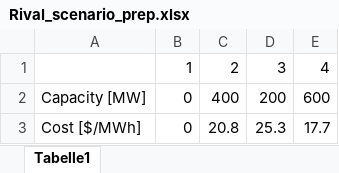
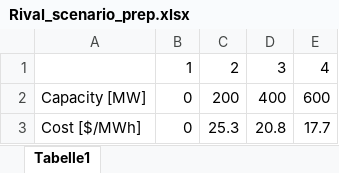
Before and after one commit to martabresco/optimization_code, an Excel workbook: Rival_scenario_prep.xlsx, sheet Tabelle1, drawn as a sheet; values as stored, in another font and other column widths than the file's, no borders; the diff names each change by its address in the sheet, - before the commit and + after, or states it on an @@ line.

```diff
--- a/Rival_scenario_prep.xlsx (sheet Tabelle1)
+++ b/Rival_scenario_prep.xlsx (sheet Tabelle1)
-C2: 400
+C2: 200
-D2: 200
+D2: 400
-C3: 20.8
+C3: 25.3
-D3: 25.3
+D3: 20.8
```
Also changed, not shown: 2 other files.
